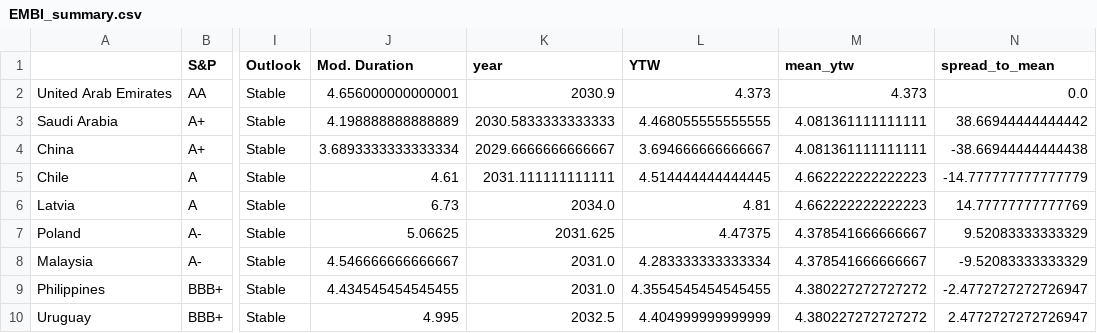
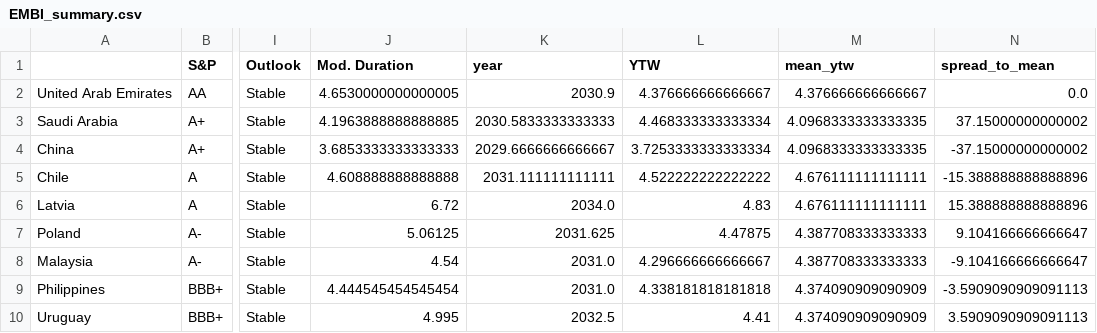
Before and after one commit to DataVizHonduran/EM_spreads_vs_ratings, a CSV file: EMBI_summary.csv, drawn as a sheet; only a part is shown, gaps mark what is left out; the diff covers the shown part only; the diff names each change by its address in the sheet, - before the commit and + after, or states it on an @@ line.

```diff
--- a/EMBI_summary.csv
+++ b/EMBI_summary.csv
-J2 (Mod. Duration): 4.656000000000001
+J2 (Mod. Duration): 4.6530000000000005
-L2 (YTW): 4.373
+L2 (YTW): 4.376666666666667
-M2 (mean_ytw): 4.373
+M2 (mean_ytw): 4.376666666666667
-J3 (Mod. Duration): 4.198888888888889
+J3 (Mod. Duration): 4.1963888888888885
-L3 (YTW): 4.468055555555555
+L3 (YTW): 4.468333333333334
-M3:M4 (mean_ytw): 4.081361111111111
+M3:M4 (mean_ytw): 4.0968333333333335
-N3 (spread_to_mean): 38.66944444444442
+N3 (spread_to_mean): 37.15000000000002
-J4 (Mod. Duration): 3.6893333333333334
+J4 (Mod. Duration): 3.6853333333333333
-L4 (YTW): 3.694666666666667
+L4 (YTW): 3.7253333333333334
-N4 (spread_to_mean): -38.66944444444438
+N4 (spread_to_mean): -37.15000000000002
-J5 (Mod. Duration): 4.61
+J5 (Mod. Duration): 4.608888888888888
-L5 (YTW): 4.514444444444445
+L5 (YTW): 4.522222222222222
-M5:M6 (mean_ytw): 4.662222222222223
+M5:M6 (mean_ytw): 4.676111111111111
-N5 (spread_to_mean): -14.777777777777779
+N5 (spread_to_mean): -15.388888888888896
-J6 (Mod. Duration): 6.73
+J6 (Mod. Duration): 6.72
-L6 (YTW): 4.81
+L6 (YTW): 4.83
-N6 (spread_to_mean): 14.77777777777769
+N6 (spread_to_mean): 15.388888888888896
-J7 (Mod. Duration): 5.06625
+J7 (Mod. Duration): 5.06125
-L7 (YTW): 4.47375
+L7 (YTW): 4.47875
-M7:M8 (mean_ytw): 4.378541666666667
+M7:M8 (mean_ytw): 4.387708333333333
-N7 (spread_to_mean): 9.52083333333329
+N7 (spread_to_mean): 9.104166666666647
-J8 (Mod. Duration): 4.546666666666667
+J8 (Mod. Duration): 4.54
-L8 (YTW): 4.283333333333334
+L8 (YTW): 4.296666666666667
-N8 (spread_to_mean): -9.52083333333329
+N8 (spread_to_mean): -9.104166666666647
-J9 (Mod. Duration): 4.434545454545455
+J9 (Mod. Duration): 4.444545454545454
-L9 (YTW): 4.3554545454545455
+L9 (YTW): 4.338181818181818
-M9:M10 (mean_ytw): 4.380227272727272
+M9:M10 (mean_ytw): 4.374090909090909
-N9 (spread_to_mean): -2.4772727272726947
+N9 (spread_to_mean): -3.5909090909091113
-L10 (YTW): 4.404999999999999
+L10 (YTW): 4.41
-N10 (spread_to_mean): 2.4772727272726947
+N10 (spread_to_mean): 3.5909090909091113
```
Also changed, not shown: 127 edited cells elsewhere in this file, GBI_summary.csv, 1 other file.
